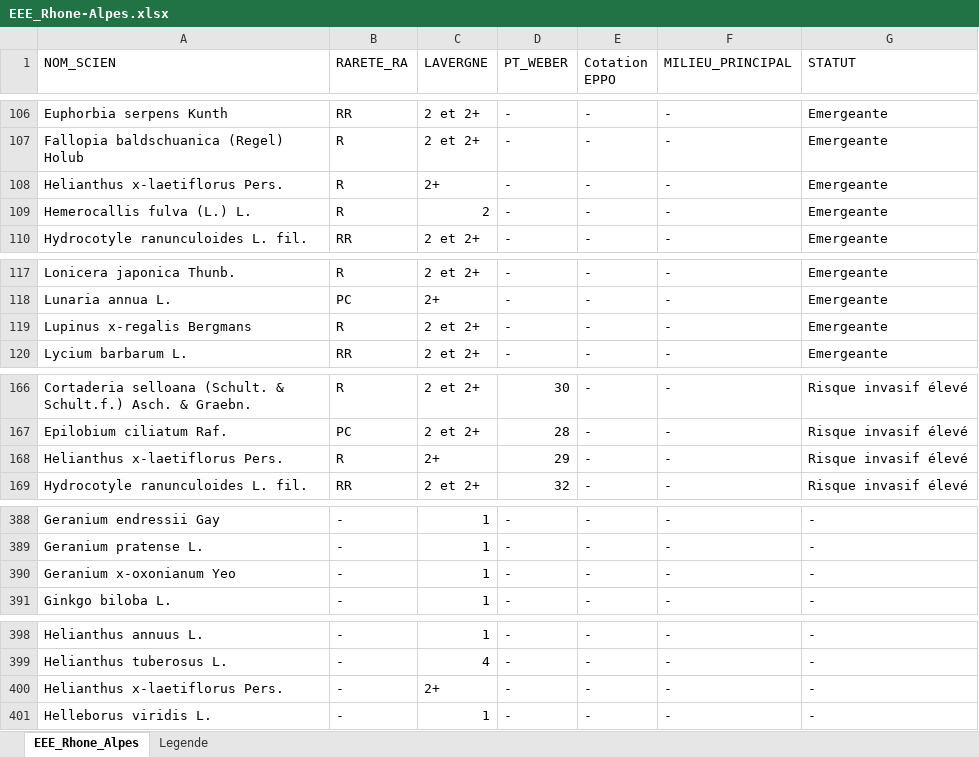
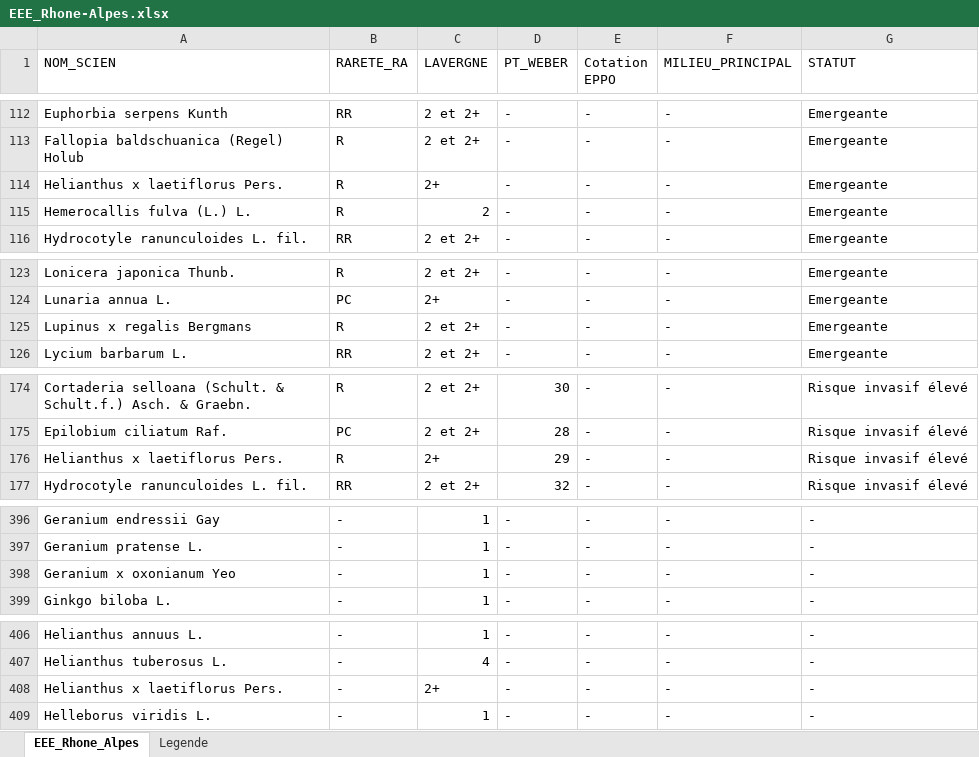
Before and after one commit to augustinsoulard/BDD_FLORE_CONSTRUCT, an Excel workbook: EEE/AuRA/EEE_Rhone-Alpes.xlsx, sheet EEE_Rhone_Alpes, drawn as a sheet; only a part is shown, gaps mark what is left out; values as stored, in another font and other column widths than the file's, no borders; addresses are those after the commit; the diff covers the shown part only; the diff names each change by its address in the sheet, - before the commit and + after, or states it on an @@ line.

```diff
--- a/EEE/AuRA/EEE_Rhone-Alpes.xlsx (sheet EEE_Rhone_Alpes)
+++ b/EEE/AuRA/EEE_Rhone-Alpes.xlsx (sheet EEE_Rhone_Alpes)
-A114 (NOM_SCIEN): Helianthus x-laetiflorus Pers.
+A114 (NOM_SCIEN): Helianthus x laetiflorus Pers.
-A125 (NOM_SCIEN): Lupinus x-regalis Bergmans
+A125 (NOM_SCIEN): Lupinus x regalis Bergmans
-A176 (NOM_SCIEN): Helianthus x-laetiflorus Pers.
+A176 (NOM_SCIEN): Helianthus x laetiflorus Pers.
-A398 (NOM_SCIEN): Geranium x-oxonianum Yeo
+A398 (NOM_SCIEN): Geranium x oxonianum Yeo
-A408 (NOM_SCIEN): Helianthus x-laetiflorus Pers.
+A408 (NOM_SCIEN): Helianthus x laetiflorus Pers.
```
Also changed, not shown: 17 added rows and 11 edited cells elsewhere in this sheet, 4 other files.
